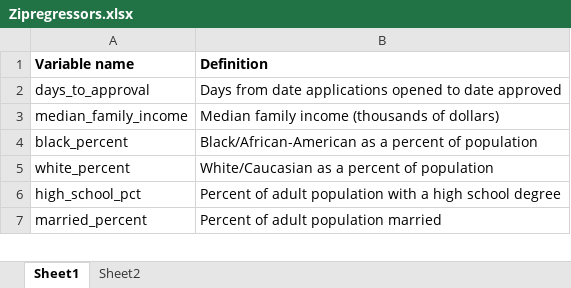
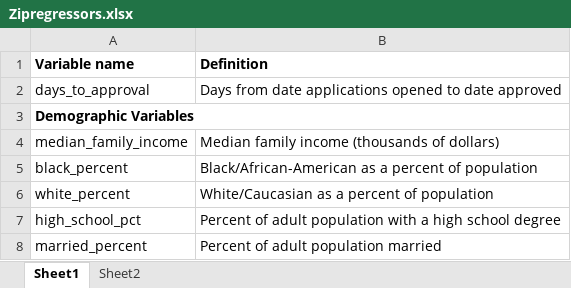
Before and after one commit to jq4225/pppdata, an Excel workbook: COVIDPPP/Zipregressors.xlsx, sheet Sheet1, drawn as a sheet; only a part is shown; values as stored, in another font and other column widths than the file's, no borders; the diff covers the shown part only; the diff names each change by its address in the sheet, - before the commit and + after, or states it on an @@ line.

```diff
--- a/COVIDPPP/Zipregressors.xlsx (sheet Sheet1)
+++ b/COVIDPPP/Zipregressors.xlsx (sheet Sheet1)
+row 3: Demographic Variables
```
Also changed, not shown: 4 added rows and 12 moved rows elsewhere in this sheet, sheet Sheet2, COVIDPPP/descriptives.xlsx, 2 other files.
